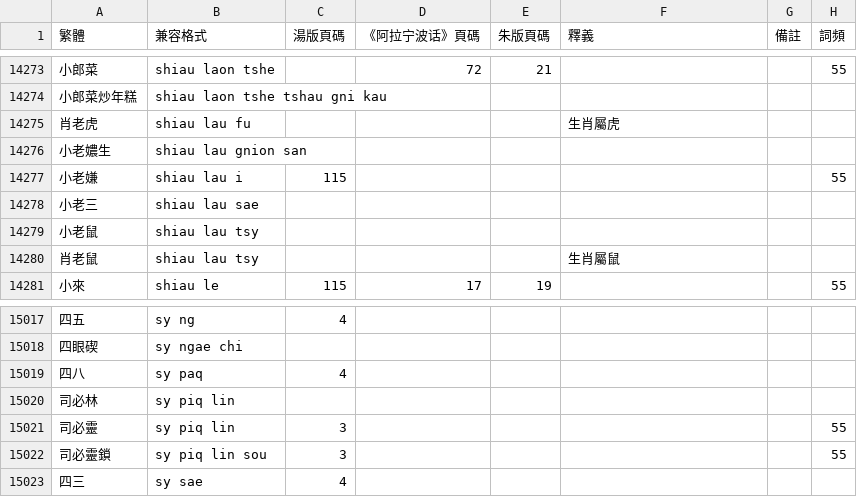
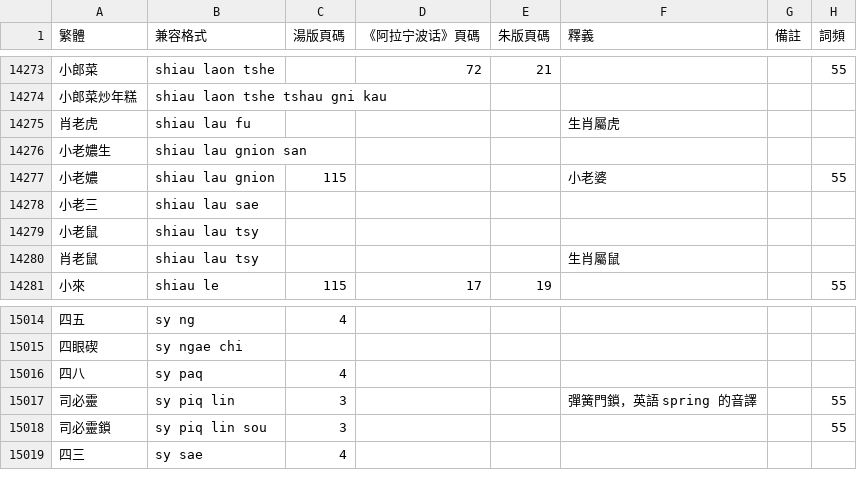
Before and after one commit to ionkaon/dictionary, a TSV file: 詞表.tsv, drawn as a sheet; only a part is shown, gaps mark what is left out; the diff covers the shown part only.

```diff
--- a/詞表.tsv
+++ b/詞表.tsv
@@ -14276,3 +14276,3 @@
 小老𡢿生	shiau lau gnion san						
-小老嫌	shiau lau i	115					55
+小老𡢿	shiau lau gnion	115			小老婆		55
 小老三	shiau lau sae						
@@ -15019,4 +15016,3 @@
 四八	sy paq	4					
-司必林	sy piq lin						
-司必靈	sy piq lin	3					55
+司必靈	sy piq lin	3			彈簧門鎖，英語 spring 的音譯		55
 司必靈鎖	sy piq lin sou	3					55
```
Also changed, not shown: 1 added row, 4 removed rows and 10 edited cells elsewhere in this file, 字表.tsv.
